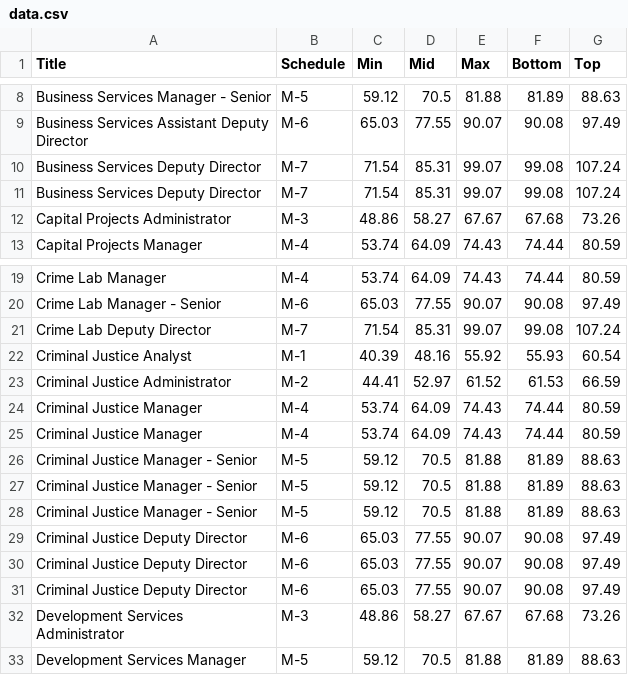
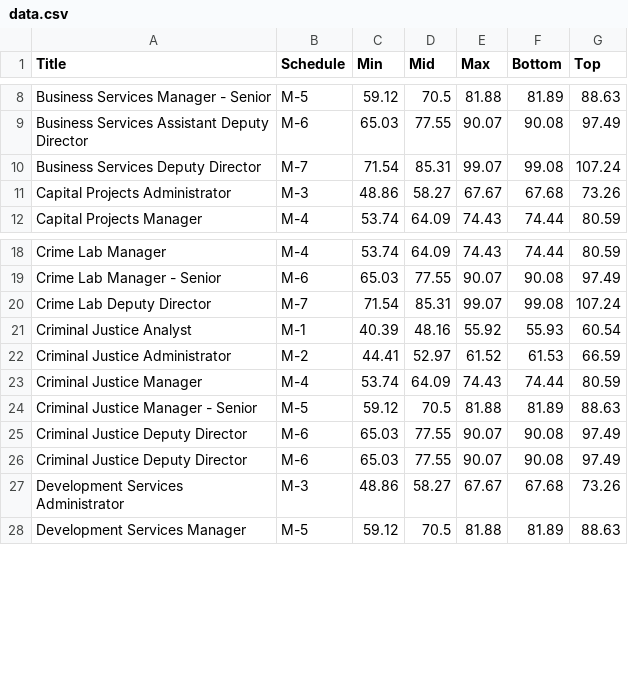
Before and after one commit to hrslod/ManagerCalculator, a CSV file: data.csv, drawn as a sheet; only a part is shown, gaps mark what is left out.

Commit message:
Update data.csv

```diff
--- a/data.csv
+++ b/data.csv
@@ -10,3 +10,2 @@ Business Services Assistant Deputy Director,M-6,65.03,77.55,90.07,90.08,97.49
 Business Services Deputy Director,M-7,71.54,85.31,99.07,99.08,107.24
-Business Services Deputy Director,M-7,71.54,85.31,99.07,99.08,107.24
 Capital Projects Administrator,M-3,48.86,58.27,67.67,67.68,73.26
@@ -24,7 +23,3 @@ Criminal Justice Administrator,M-2,44.41,52.97,61.52,61.53,66.59
 Criminal Justice Manager,M-4,53.74,64.09,74.43,74.44,80.59
-Criminal Justice Manager,M-4,53.74,64.09,74.43,74.44,80.59
 Criminal Justice Manager - Senior,M-5,59.12,70.5,81.88,81.89,88.63
-Criminal Justice Manager - Senior,M-5,59.12,70.5,81.88,81.89,88.63
-Criminal Justice Manager - Senior,M-5,59.12,70.5,81.88,81.89,88.63
-Criminal Justice Deputy Director,M-6,65.03,77.55,90.07,90.08,97.49
 Criminal Justice Deputy Director,M-6,65.03,77.55,90.07,90.08,97.49
```
